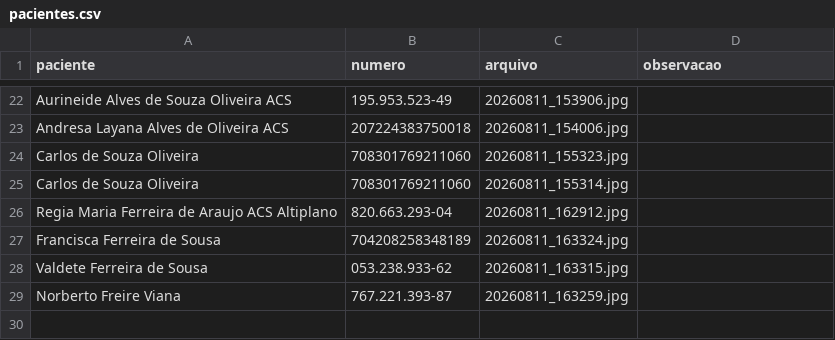
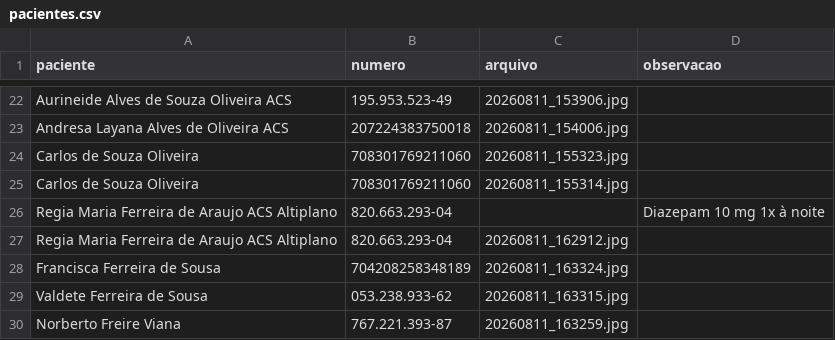
Before and after one commit to psfaltiplano/psfaltiplano, a CSV file: images/pacientes.csv, drawn as a sheet; only a part is shown, gaps mark what is left out; the diff names each change by its address in the sheet, - before the commit and + after, or states it on an @@ line.

Commit message:
Update pacientes.csv

```diff
--- a/images/pacientes.csv
+++ b/images/pacientes.csv
+row 26: Regia Maria Ferreira de Araujo ACS Altiplano | 820.663.293-04 |  | Diazepam 10 mg 1x à noite
```
